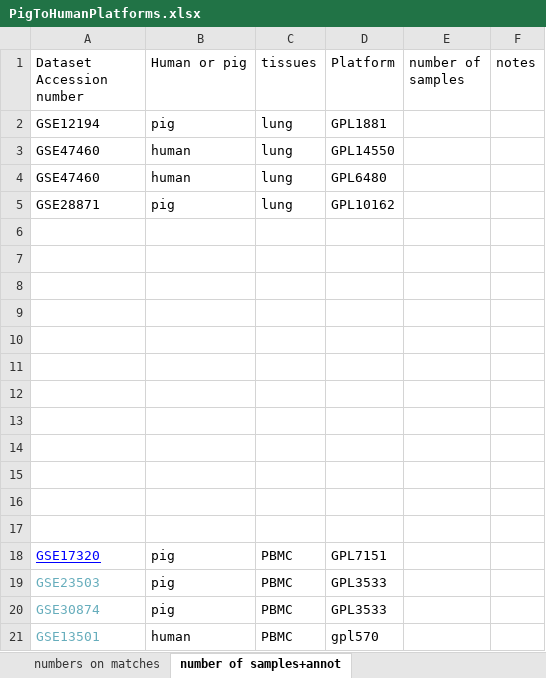
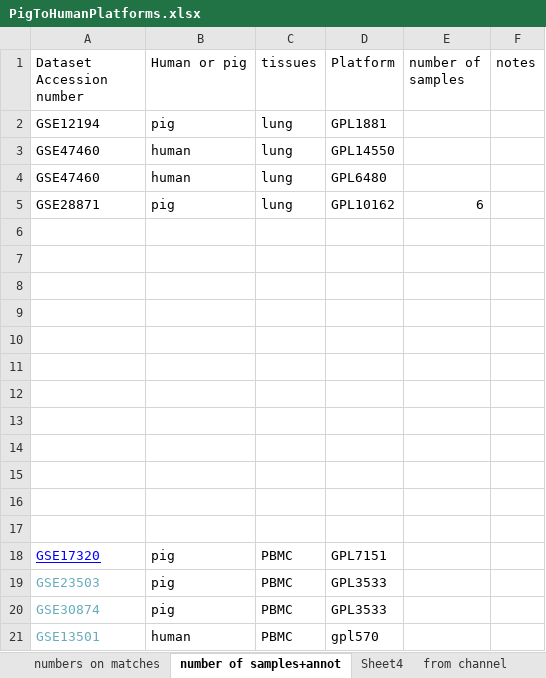
Before and after one commit to janeshen91/openbiomind2, an Excel workbook: JanesProbeMatching/PigToHumanPlatforms.xlsx, sheet number of samples+annot, drawn as a sheet; values as stored, in another font and other column widths than the file's, no borders; the diff names each change by its address in the sheet, - before the commit and + after, or states it on an @@ line.

```diff
--- a/JanesProbeMatching/PigToHumanPlatforms.xlsx (sheet number of samples+annot)
+++ b/JanesProbeMatching/PigToHumanPlatforms.xlsx (sheet number of samples+annot)
+sheet tab: Sheet4
+sheet tab: from channel
-E5 (number of samples): (empty)
+E5 (number of samples): 6
```
Also changed, not shown: sheet datasetsAndPlatforms, charts or pictures, 9 other files.
